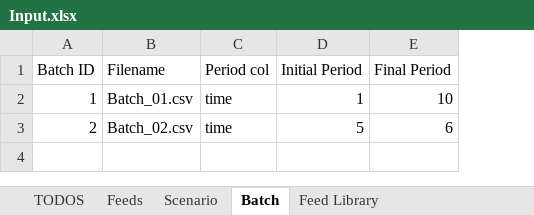
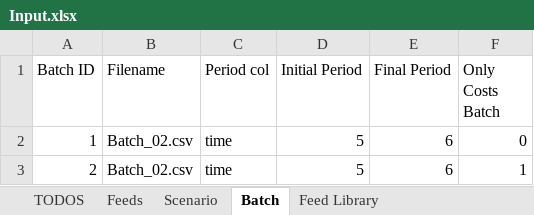
Before and after one commit to BlackNellore/NLPMD_Reduced-cost, an Excel workbook: Input.xlsx, sheet Batch, drawn as a sheet; values as stored, in another font and other column widths than the file's, no borders; table styles not drawn; the diff names each change by its address in the sheet, - before the commit and + after, or states it on an @@ line.

Commit message:
Search reduced costs included

```diff
--- a/Input.xlsx (sheet Batch)
+++ b/Input.xlsx (sheet Batch)
+column F (Only Costs Batch), rows 2-3: 0 | 1
-B2 (Filename): Batch_01.csv
+B2 (Filename): Batch_02.csv
-D2 (Initial Period): 1
+D2 (Initial Period): 5
-E2 (Final Period): 10
+E2 (Final Period): 6
```
Also changed, not shown: sheet Feed Library, sheet Feeds, sheet Scenario, charts or pictures, 6 other files.
